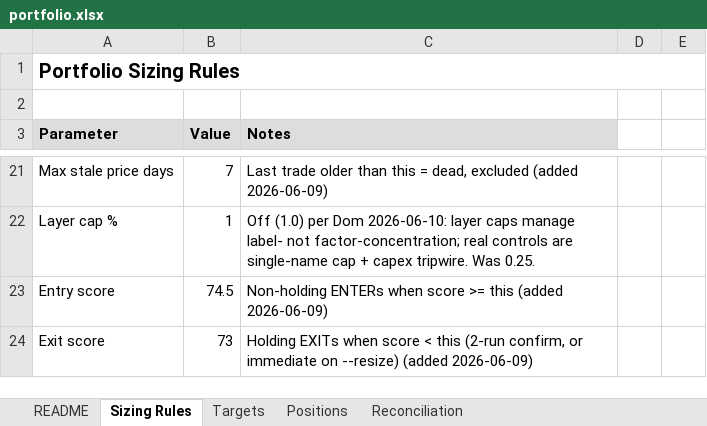
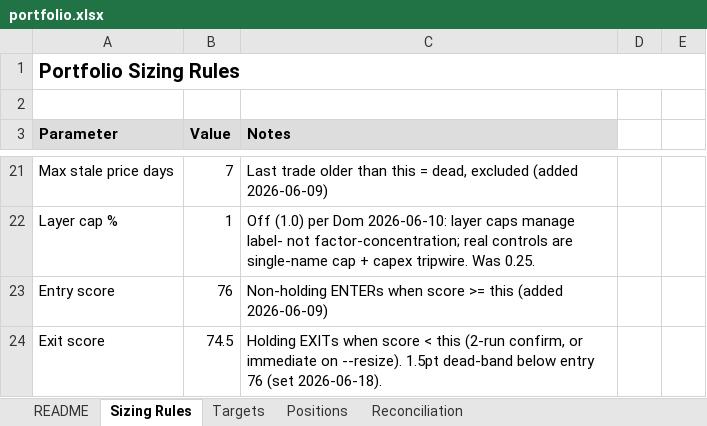
Before and after one commit to dgaraventa5/ai-stocks, an Excel workbook: 00-master/portfolio.xlsx, sheet Sizing Rules, drawn as a sheet; only a part is shown, gaps mark what is left out; values as stored, in another font and other column widths than the file's, no borders; the diff names each change by its address in the sheet, - before the commit and + after, or states it on an @@ line.

```diff
--- a/00-master/portfolio.xlsx (sheet Sizing Rules)
+++ b/00-master/portfolio.xlsx (sheet Sizing Rules)
-B23 (Value): 74.5
+B23 (Value): 76
-B24 (Value): 73
+B24 (Value): 74.5
-C24 (Notes): …immediate on --resize) (added 2026-06-09)
+C24 (Notes): …immediate on --resize). 1.5pt dead-band below entry 76 (set 2026-06-18).
```
Also changed, not shown: sheet Reconciliation, sheet Targets, sheet README, 1 other file.
